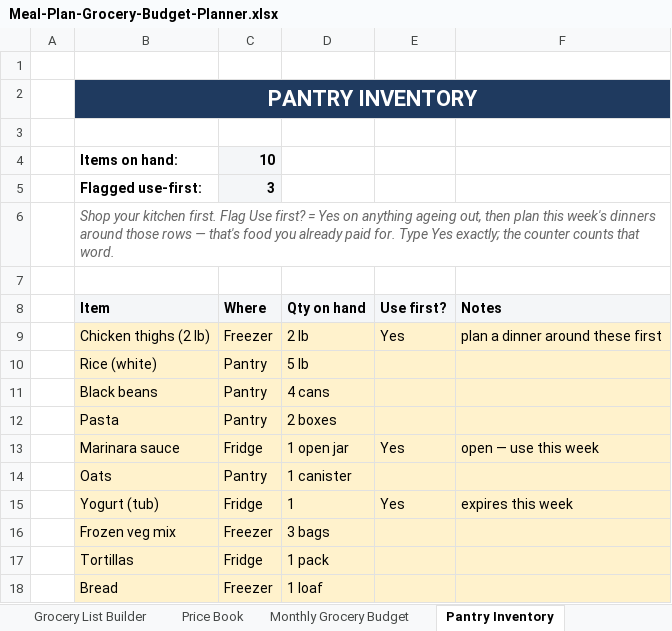
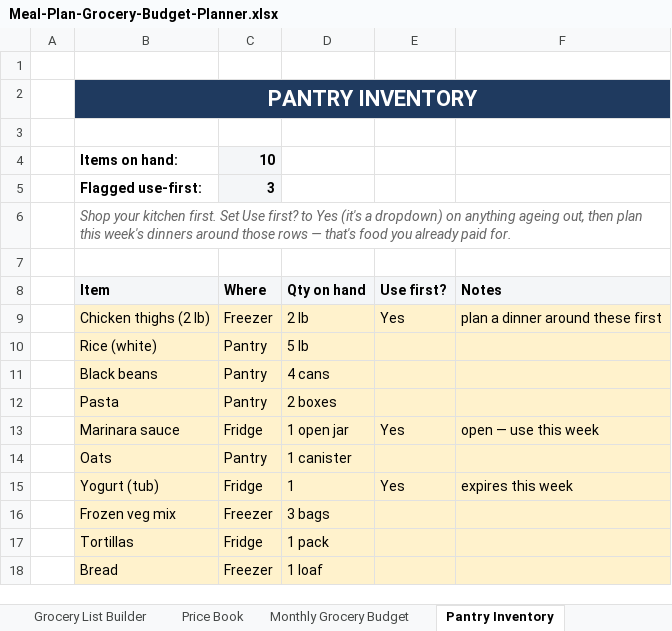
Before and after one commit to cmoney117/fb-marketplace-autoresponder, an Excel workbook: venture/07-automation/tracker/publish-queue/meal-grocery-planner-v1/Meal-Plan-Grocery-Budget-Planner.xlsx, sheet Pantry Inventory, drawn as a sheet; values as stored, in another font and other column widths than the file's, no borders; conditional formats not drawn; the diff names each change by its address in the sheet, - before the commit and + after, or states it on an @@ line.

```diff
--- a/venture/07-automation/tracker/publish-queue/meal-grocery-planner-v1/Meal-Plan-Grocery-Budget-Planner.xlsx (sheet Pantry Inventory)
+++ b/venture/07-automation/tracker/publish-queue/meal-grocery-planner-v1/Meal-Plan-Grocery-Budget-Planner.xlsx (sheet Pantry Inventory)
-B6: …kitchen first. Flag Use first? = Yes on anything ageing out, then plan this week's dinners around those rows — that's food you already paid for. Type Yes exactly; the counter counts that word.
+B6: …kitchen first. Set Use first? to Yes (it's a dropdown) on anything ageing out, then plan this week's dinners around those rows — that's food you already paid for.
```
Also changed, not shown: sheet Grocery List Builder, sheet START HERE, sheet Monthly Grocery Budget, charts or pictures, 23 other files.
